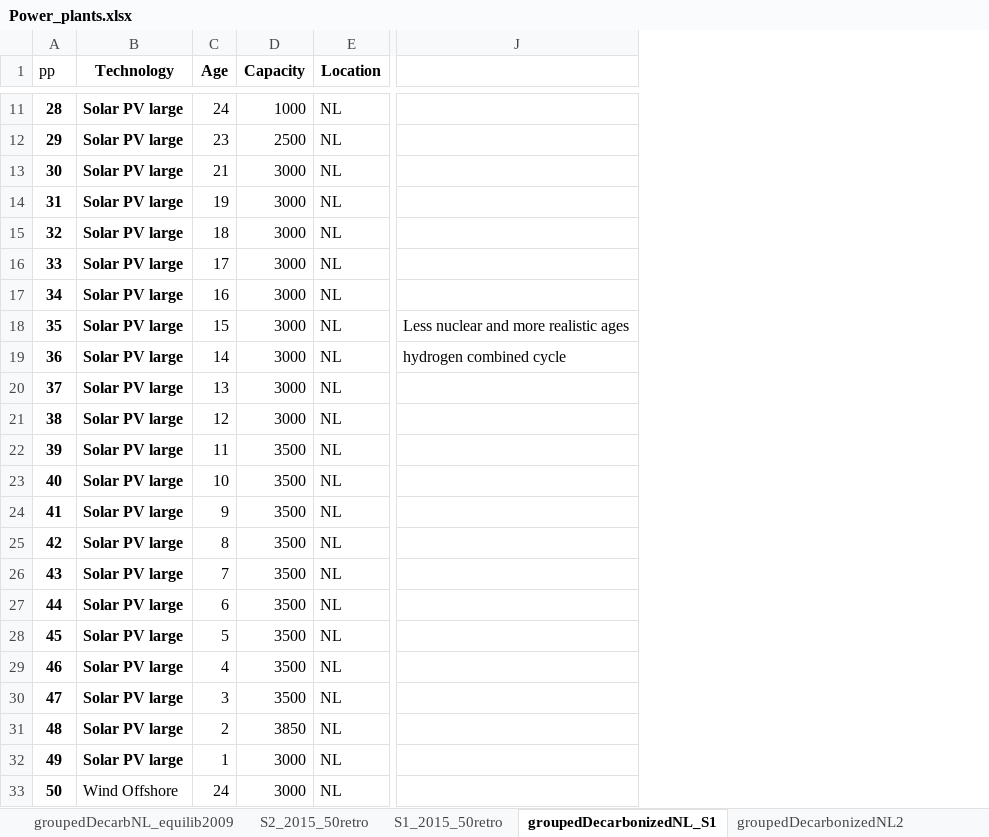
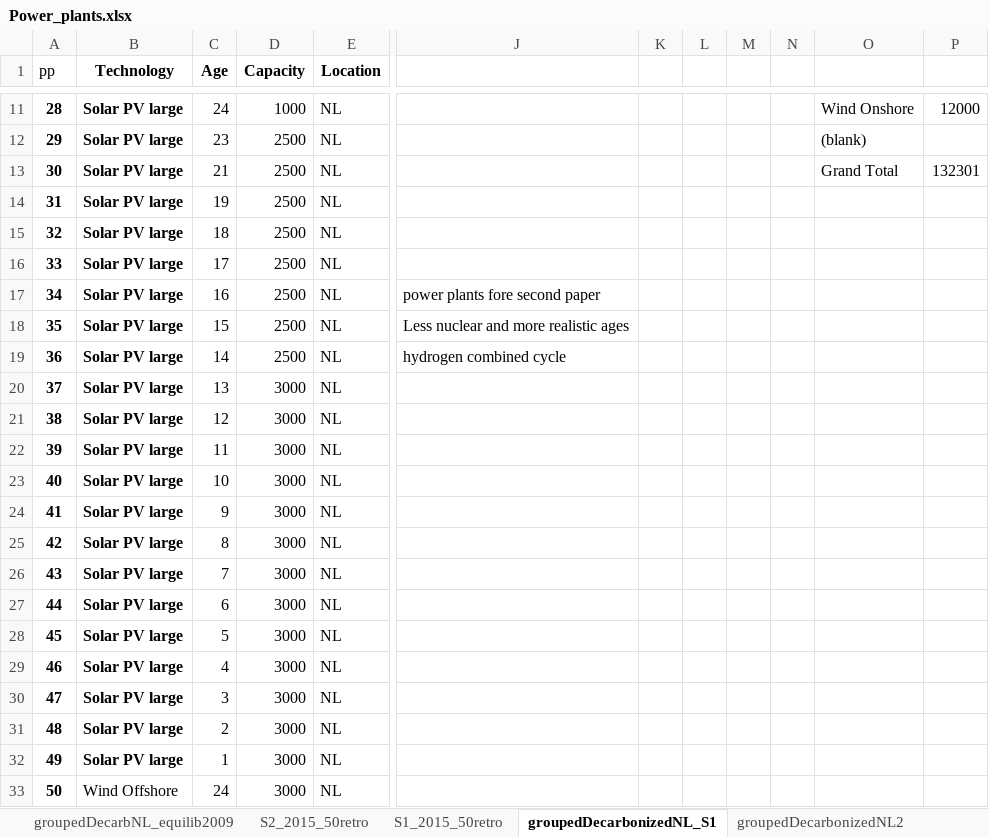
Before and after one commit to TradeRES/toolbox-amiris-emlab, an Excel workbook: data/Power_plants.xlsx, sheet groupedDecarbonizedNL_S1, drawn as a sheet; only a part is shown, gaps mark what is left out; values as stored, in another font and other column widths than the file's, no borders; the diff names each change by its address in the sheet, - before the commit and + after, or states it on an @@ line.

```diff
--- a/data/Power_plants.xlsx (sheet groupedDecarbonizedNL_S1)
+++ b/data/Power_plants.xlsx (sheet groupedDecarbonizedNL_S1)
+column K, empty
+column L, empty
+column M, empty
+column N, empty
+column O, rows 11-13: Wind Onshore | (blank) | Grand Total
+column P, rows 11-13: 12000 |  | 132301
-D13:D19 (Capacity): 3000
+D13:D19 (Capacity): 2500
-J17: (empty)
+J17: power plants fore second paper
-D22:D30 (Capacity): 3500
+D22:D30 (Capacity): 3000
-D31 (Capacity): 3850
+D31 (Capacity): 3000
```
Also changed, not shown: sheet groupedDecarbonizedNL, sheet groupedDecarbonizedNL2, data/Coupling Config.xlsx, 1 other file.
